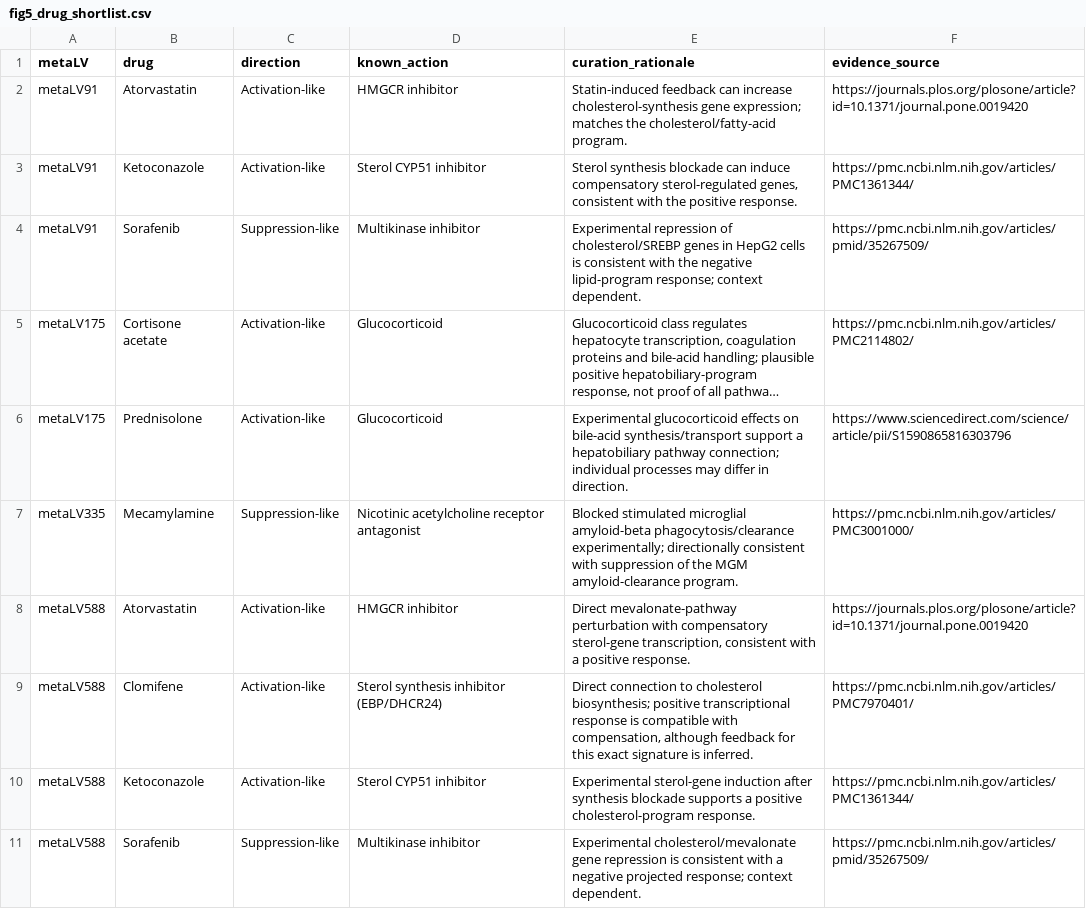
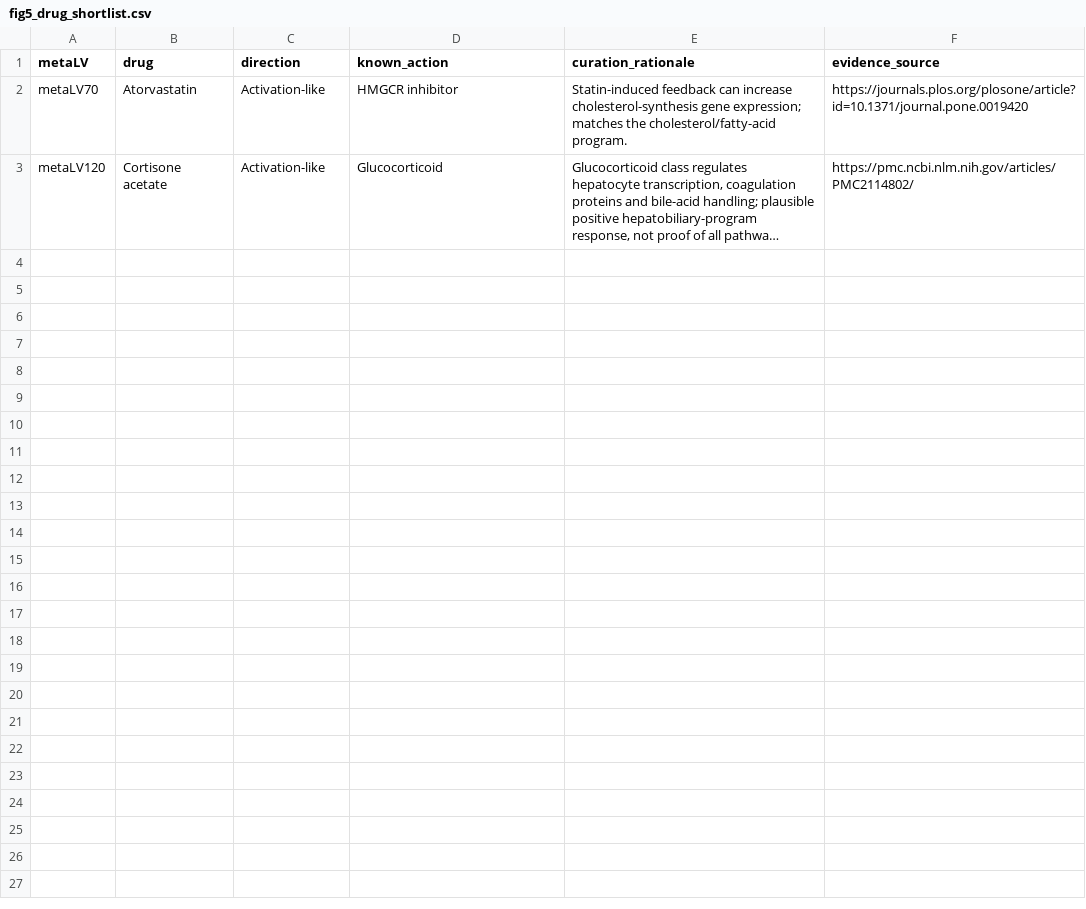
Before and after one commit to miltondp/clamp-analyses, a CSV file: workflow/config/fig5_drug_shortlist.csv, drawn as a sheet; long unchanged cells end in …; removed rows and columns are numbered as before the commit, all else as after; the diff names each change by its address in the sheet, - before the commit and + after, or states it on an @@ line.

Commit message:
CRISPR-Cas (Fig. 5): build the four-MGM figure in the workflow
fig5_candidates (8 MGMs, scored for L1000 drugs and projected with the full consensus projector) and fig5_metalvs (120, 281, 70, 270) in archs4.yaml. top_sample_composition.py labels the top 1% ARCHS4 samples by keyword, weights studies equally and keeps types at 5% or more with a bootstrap 95% CI above 1. fig5_data.py, the drug shortlist, the MGM report and fig5.ipynb match the current figure; noise flags are written next to the MGMs.

```diff
--- a/workflow/config/fig5_drug_shortlist.csv
+++ b/workflow/config/fig5_drug_shortlist.csv
-A2 (metaLV): metaLV91
+A2 (metaLV): metaLV70
-row 3: metaLV91 | Ketoconazole | Activation-like | Sterol CYP51 inhibitor | Sterol synthesis blockade can induce compensatory sterol-regulated genes, consistent with the positive response. | https://pmc.ncbi.nlm.nih.gov/articles/PMC1361344/
-row 4: metaLV91 | Sorafenib | Suppression-like | Multikinase inhibitor | Experimental repression of cholesterol/SREBP genes in HepG2 cells is consistent with the negative lipid-program response; context dependent. | https://pmc.ncbi.nlm.nih.gov/articles/pmid/35267509/
-A3 (metaLV): metaLV175
+A3 (metaLV): metaLV120
-row 6: metaLV175 | Prednisolone | Activation-like | Glucocorticoid | Experimental glucocorticoid effects on bile-acid synthesis/transport support a hepatobiliary pathway connection; individual processes may differ in direction. | https://www.sciencedirect.com/science/article/pii/S1590865816303796
-row 7: metaLV335 | Mecamylamine | Suppression-like | Nicotinic acetylcholine receptor antagonist | Blocked stimulated microglial amyloid-beta phagocytosis/clearance experimentally; directionally consistent with suppression of the MGM amyloid-clearance program. | https://pmc.ncbi.nlm.nih.gov/articles/PMC3001000/
-row 8: metaLV588 | Atorvastatin | Activation-like | HMGCR inhibitor | Direct mevalonate-pathway perturbation with compensatory sterol-gene transcription, consistent with a positive response. | https://journals.plos.org/plosone/article?id=10.1371/journal.pone.0019420
-row 9: metaLV588 | Clomifene | Activation-like | Sterol synthesis inhibitor (EBP/DHCR24) | Direct connection to cholesterol biosynthesis; positive transcriptional response is compatible with compensation, although feedback for this exact signature is inferred. | https://pmc.ncbi.nlm.nih.gov/articles/PMC7970401/
-row 10: metaLV588 | Ketoconazole | Activation-like | Sterol CYP51 inhibitor | Experimental sterol-gene induction after synthesis blockade supports a positive cholesterol-program response. | https://pmc.ncbi.nlm.nih.gov/articles/PMC1361344/
-row 11: metaLV588 | Sorafenib | Suppression-like | Multikinase inhibitor | Experimental cholesterol/mevalonate gene repression is consistent with a negative projected response; context dependent. | https://pmc.ncbi.nlm.nih.gov/articles/pmid/35267509/
```
Also changed, not shown: 7 other files.
